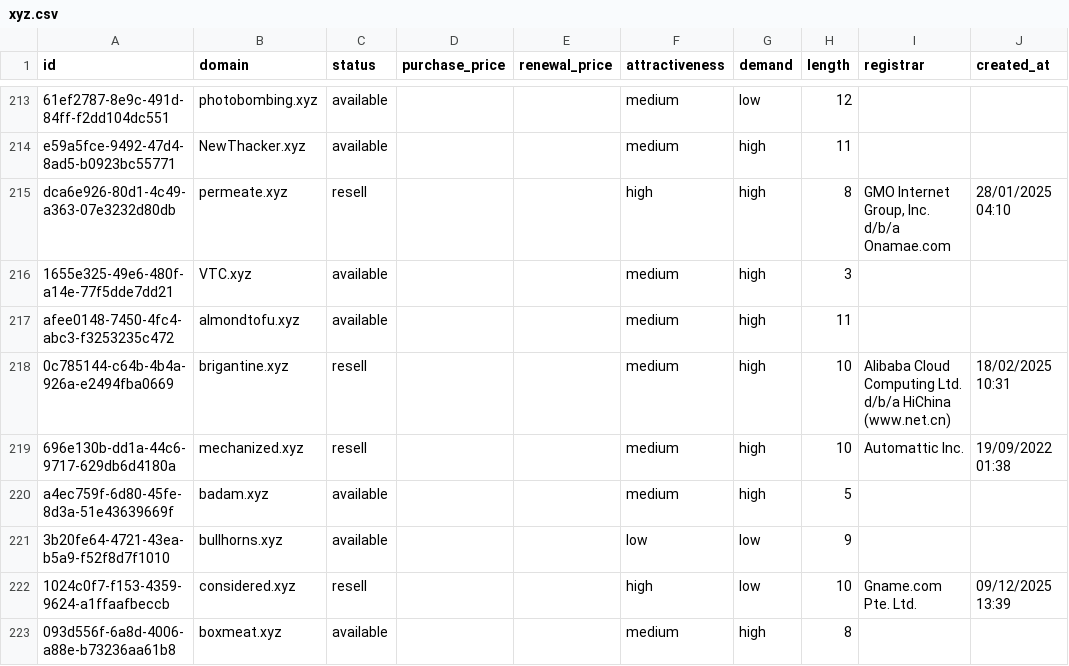
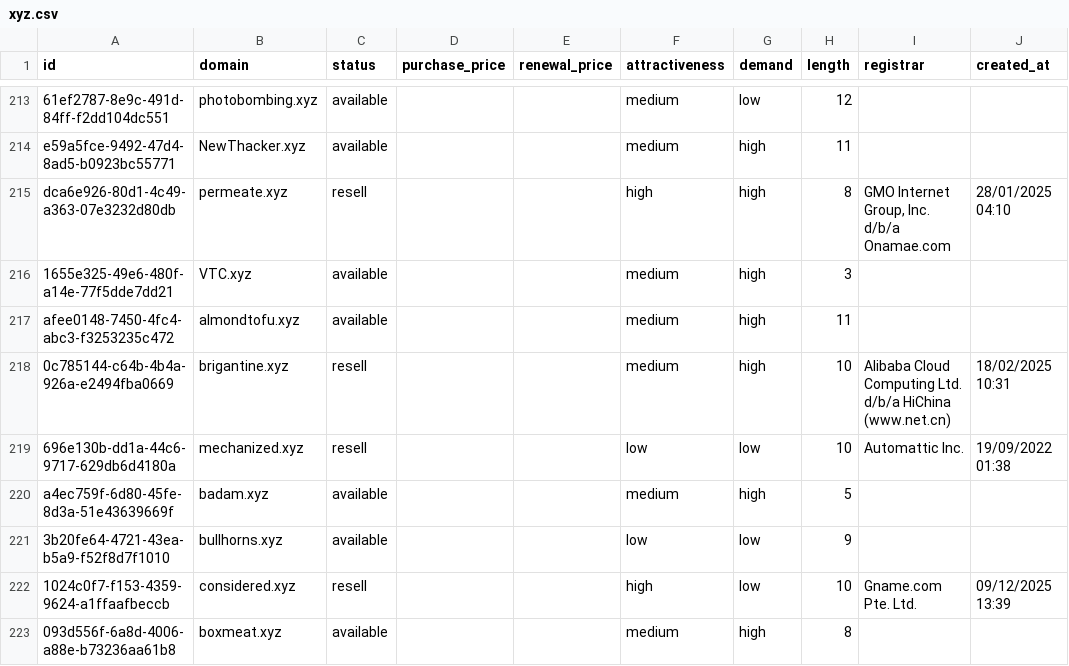
Before and after one commit to UniqueDomains/xyz-oneword-domains, a CSV file: xyz.csv, drawn as a sheet; only a part is shown, gaps mark what is left out; the diff names each change by its address in the sheet, - before the commit and + after, or states it on an @@ line.

Commit message:
Domains update

```diff
--- a/xyz.csv
+++ b/xyz.csv
-F219 (attractiveness): medium
+F219 (attractiveness): low
-G219 (demand): high
+G219 (demand): low
```
Also changed, not shown: 4 other files.
